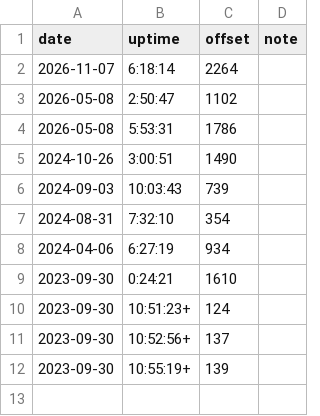
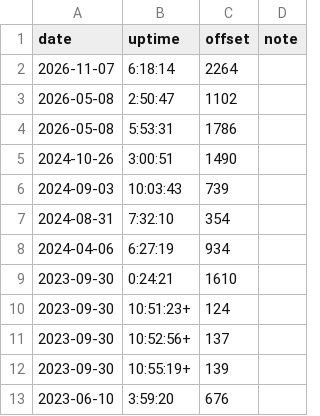
Before and after one commit to nbros/ong_music, a TSV file: offsets.tsv, drawn as a sheet; the diff names each change by its address in the sheet, - before the commit and + after, or states it on an @@ line.

Commit message:
Offsets of 2023-06-10: only at 3:59:20 +11:16
3:59:20	676

```diff
--- a/offsets.tsv
+++ b/offsets.tsv
+row 13: 2023-06-10 | 3:59:20 | 676
```
